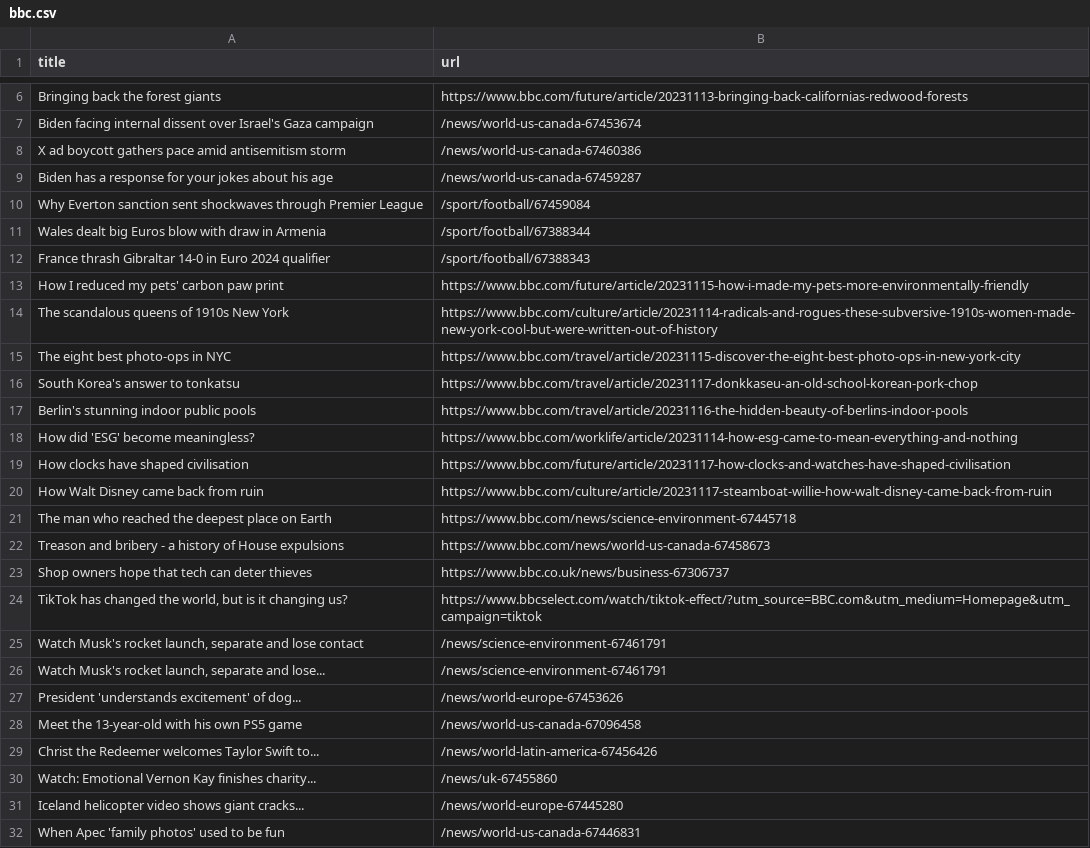
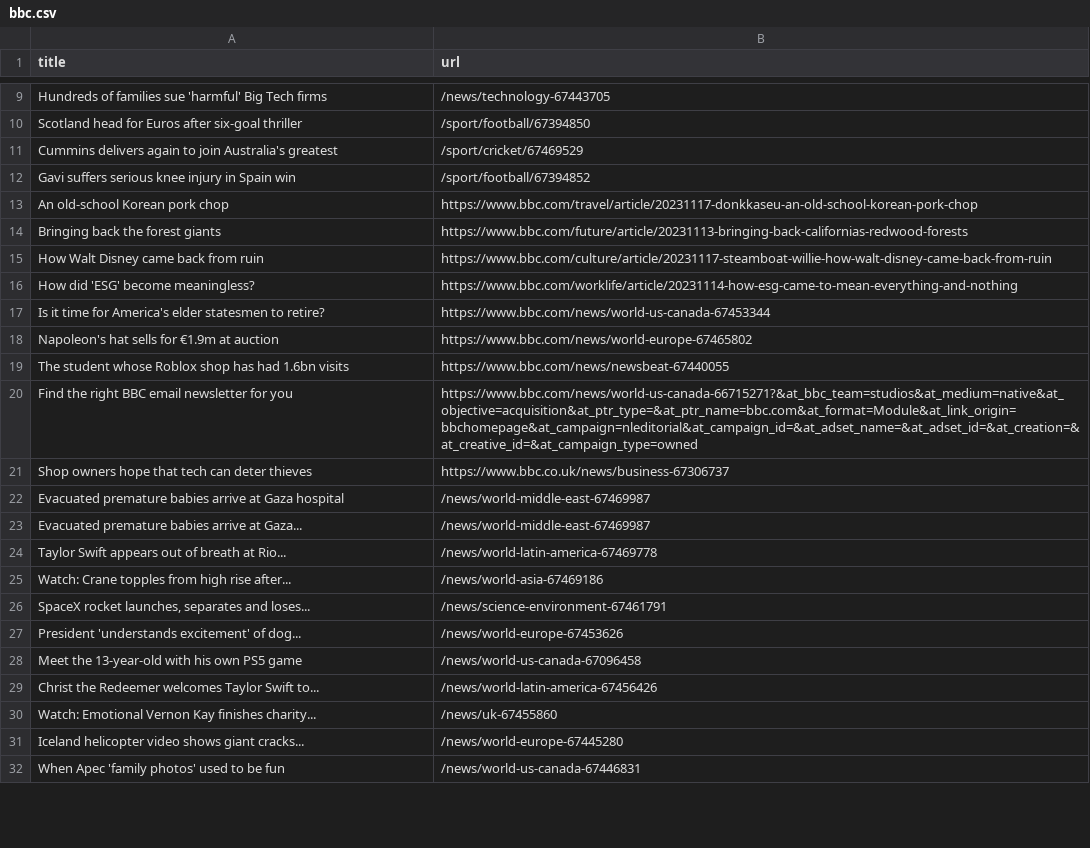
Before and after one commit to miotomita/automatic-scraper-bbc, a CSV file: bbc.csv, drawn as a sheet; only a part is shown, gaps mark what is left out; removed rows and columns are numbered as before the commit, all else as after; the diff covers the shown part only; the diff names each change by its address in the sheet, - before the commit and + after, or states it on an @@ line.

```diff
--- a/bbc.csv
+++ b/bbc.csv
+row 9: Hundreds of families sue 'harmful' Big Tech firms | /news/technology-67443705
+row 10: Scotland head for Euros after six-goal thriller | /sport/football/67394850
+row 11: Cummins delivers again to join Australia's greatest | /sport/cricket/67469529
+row 12: Gavi suffers serious knee injury in Spain win | /sport/football/67394852
+row 13: An old-school Korean pork chop | https://www.bbc.com/travel/article/20231117-donkkaseu-an-old-school-korean-pork-chop
-row 7: Biden facing internal dissent over Israel's Gaza campaign | /news/world-us-canada-67453674
-row 8: X ad boycott gathers pace amid antisemitism storm | /news/world-us-canada-67460386
-row 9: Biden has a response for your jokes about his age | /news/world-us-canada-67459287
-row 10: Why Everton sanction sent shockwaves through Premier League | /sport/football/67459084
-row 11: Wales dealt big Euros blow with draw in Armenia | /sport/football/67388344
-row 12: France thrash Gibraltar 14-0 in Euro 2024 qualifier | /sport/football/67388343
-row 13: How I reduced my pets' carbon paw print | https://www.bbc.com/future/article/20231115-how-i-made-my-pets-more-environmentally-friendly
-row 14: The scandalous queens of 1910s New York | https://www.bbc.com/culture/article/20231114-radicals-and-rogues-these-subversive-1910s-women-made-new-york-cool-but-were-written-out-of-history
-row 15: The eight best photo-ops in NYC | https://www.bbc.com/travel/article/20231115-discover-the-eight-best-photo-ops-in-new-york-city
-row 16: South Korea's answer to tonkatsu | https://www.bbc.com/travel/article/20231117-donkkaseu-an-old-school-korean-pork-chop
-row 17: Berlin's stunning indoor public pools | https://www.bbc.com/travel/article/20231116-the-hidden-beauty-of-berlins-indoor-pools
@@ row 20 moved to row 15: How Walt Disney came back from ruin @@
-row 19: How clocks have shaped civilisation | https://www.bbc.com/future/article/20231117-how-clocks-and-watches-have-shaped-civilisation
-row 21: The man who reached the deepest place on Earth | https://www.bbc.com/news/science-environment-67445718
-row 22: Treason and bribery - a history of House expulsions | https://www.bbc.com/news/world-us-canada-67458673
+row 17: Is it time for America's elder statesmen to retire? | https://www.bbc.com/news/world-us-canada-67453344
+row 18: Napoleon's hat sells for €1.9m at auction | https://www.bbc.com/news/world-europe-67465802
+row 19: The student whose Roblox shop has had 1.6bn visits | https://www.bbc.com/news/newsbeat-67440055
+row 20: Find the right BBC email newsletter for you | https://www.bbc.com/news/world-us-canada-66715271?&at_bbc_team=studios&at_medium=native&at_objective=acquisition&at_ptr_type=&at_ptr_name=bbc.com&at_format=Module&at_link_origin=bbchomepage&at_campaign=nleditorial&at_campaign_id=&at_adset_name=&at_adset_id=&at_creation=&at_creative_id=&at_campaign_type=owned
@@ row 24 moved to row 40: TikTok has changed the world, but is it … @@
-row 25: Watch Musk's rocket launch, separate and lose contact | /news/science-environment-67461791
+row 22: Evacuated premature babies arrive at Gaza hospital | /news/world-middle-east-67469987
+row 23: Evacuated premature babies arrive at Gaza... | /news/world-middle-east-67469987
+row 24: Taylor Swift appears out of breath at Rio... | /news/world-latin-america-67469778
+row 25: Watch: Crane topples from high rise after... | /news/world-asia-67469186
-A26 (title): Watch Musk's rocket launch, separate and lose...
+A26 (title): SpaceX rocket launches, separates and loses...
```
Also changed, not shown: 11 added rows, 12 removed rows and 1 moved row elsewhere in this file.
